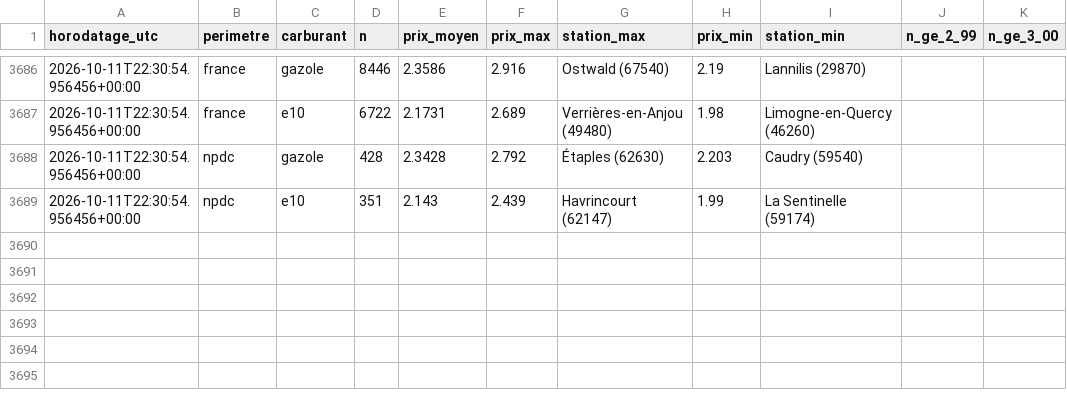
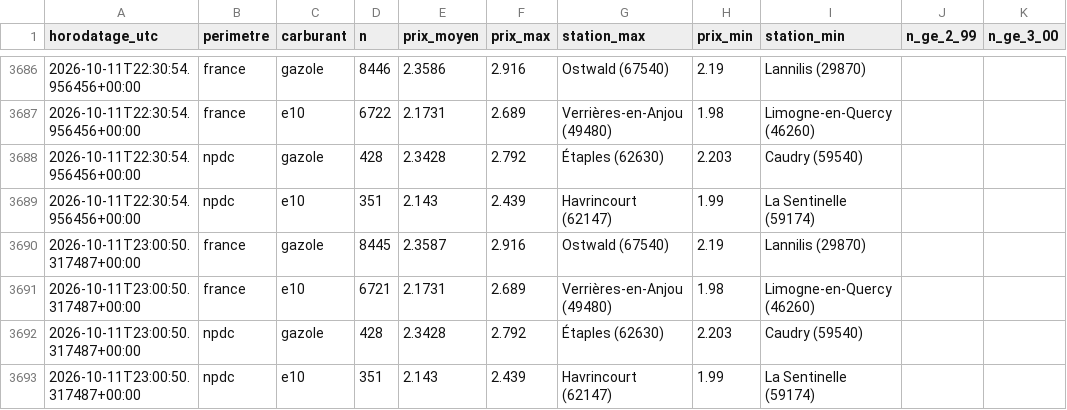
Before and after one commit to JulienDepelchin/veille-carburants, a CSV file: historique_prix_carburants.csv, drawn as a sheet; only a part is shown, gaps mark what is left out; the diff names each change by its address in the sheet, - before the commit and + after, or states it on an @@ line.

```diff
--- a/historique_prix_carburants.csv
+++ b/historique_prix_carburants.csv
+row 3690: 2026-10-11T23:00:50.317487+00:00 | france | gazole | 8445 | 2.3587 | 2.916 | Ostwald (67540) | 2.19 | Lannilis (29870)
+row 3691: 2026-10-11T23:00:50.317487+00:00 | france | e10 | 6721 | 2.1731 | 2.689 | Verrières-en-Anjou (49480) | 1.98 | Limogne-en-Quercy (46260)
+row 3692: 2026-10-11T23:00:50.317487+00:00 | npdc | gazole | 428 | 2.3428 | 2.792 | Étaples (62630) | 2.203 | Caudry (59540)
+row 3693: 2026-10-11T23:00:50.317487+00:00 | npdc | e10 | 351 | 2.143 | 2.439 | Havrincourt (62147) | 1.99 | La Sentinelle (59174)
```
